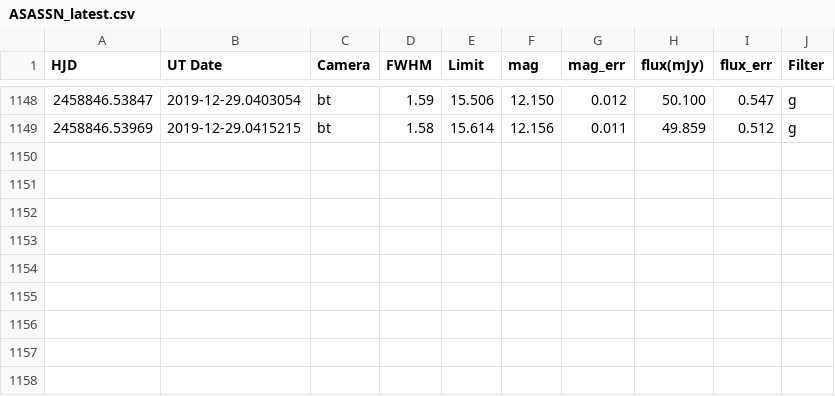
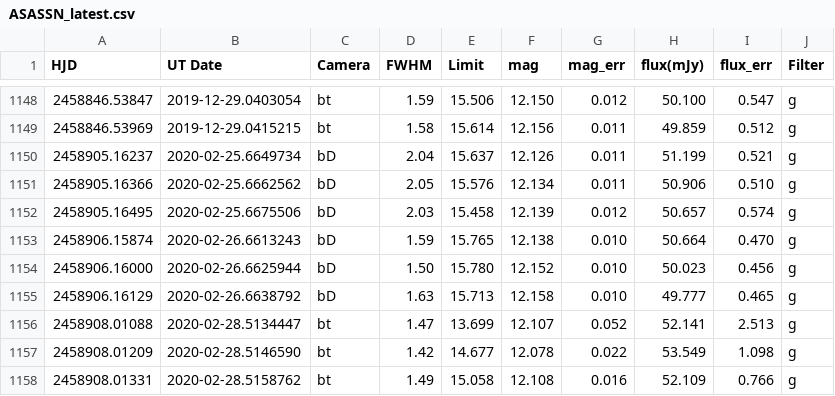
Before and after one commit to pdcarr/Boyajians_R, a CSV file: data/ASASSN_latest.csv, drawn as a sheet; only a part is shown, gaps mark what is left out.

Commit message:
ASASSN update 28Feb20

```diff
--- a/data/ASASSN_latest.csv
+++ b/data/ASASSN_latest.csv
@@ -1149 +1149,10 @@ HJD,UT Date,Camera,FWHM,Limit,mag,mag_err,flux(mJy),flux_err,Filter
 2458846.53969,2019-12-29.0415215,bt,1.58,15.614,12.156,0.011,49.859,0.512,g
+2458905.16237,2020-02-25.6649734,bD,2.04,15.637,12.126,0.011,51.199,0.521,g
+2458905.16366,2020-02-25.6662562,bD,2.05,15.576,12.134,0.011,50.906,0.510,g
+2458905.16495,2020-02-25.6675506,bD,2.03,15.458,12.139,0.012,50.657,0.574,g
+2458906.15874,2020-02-26.6613243,bD,1.59,15.765,12.138,0.010,50.664,0.470,g
+2458906.16000,2020-02-26.6625944,bD,1.50,15.780,12.152,0.010,50.023,0.456,g
+2458906.16129,2020-02-26.6638792,bD,1.63,15.713,12.158,0.010,49.777,0.465,g
+2458908.01088,2020-02-28.5134447,bt,1.47,13.699,12.107,0.052,52.141,2.513,g
+2458908.01209,2020-02-28.5146590,bt,1.42,14.677,12.078,0.022,53.549,1.098,g
+2458908.01331,2020-02-28.5158762,bt,1.49,15.058,12.108,0.016,52.109,0.766,g
```
